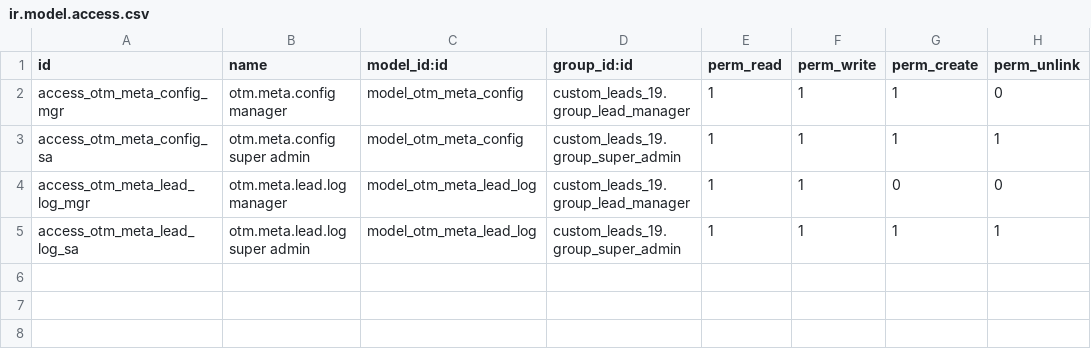
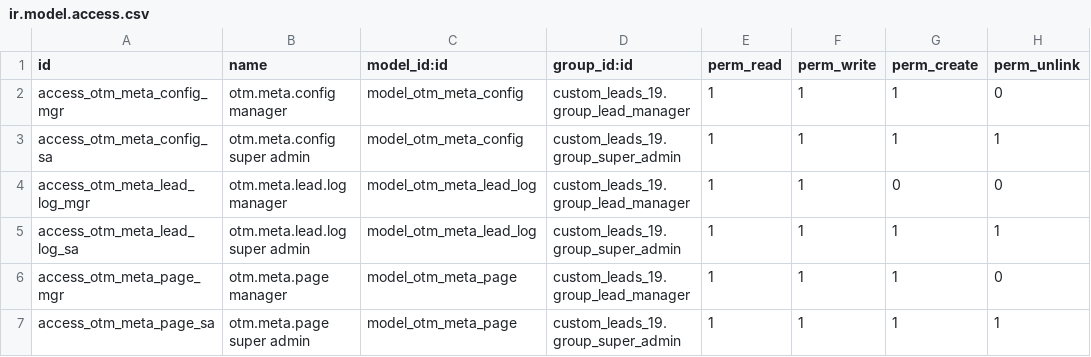
Before and after one commit to otomatercom-cloud/otm_meta_leads, a CSV file: security/ir.model.access.csv, drawn as a sheet; the diff names each change by its address in the sheet, - before the commit and + after, or states it on an @@ line.

```diff
--- a/security/ir.model.access.csv
+++ b/security/ir.model.access.csv
+row 6: access_otm_meta_page_mgr | otm.meta.page manager | model_otm_meta_page | custom_leads_19.group_lead_manager | 1 | 1 | 1 | 0
+row 7: access_otm_meta_page_sa | otm.meta.page super admin | model_otm_meta_page | custom_leads_19.group_super_admin | 1 | 1 | 1 | 1
```
Also changed, not shown: 5 other files.
